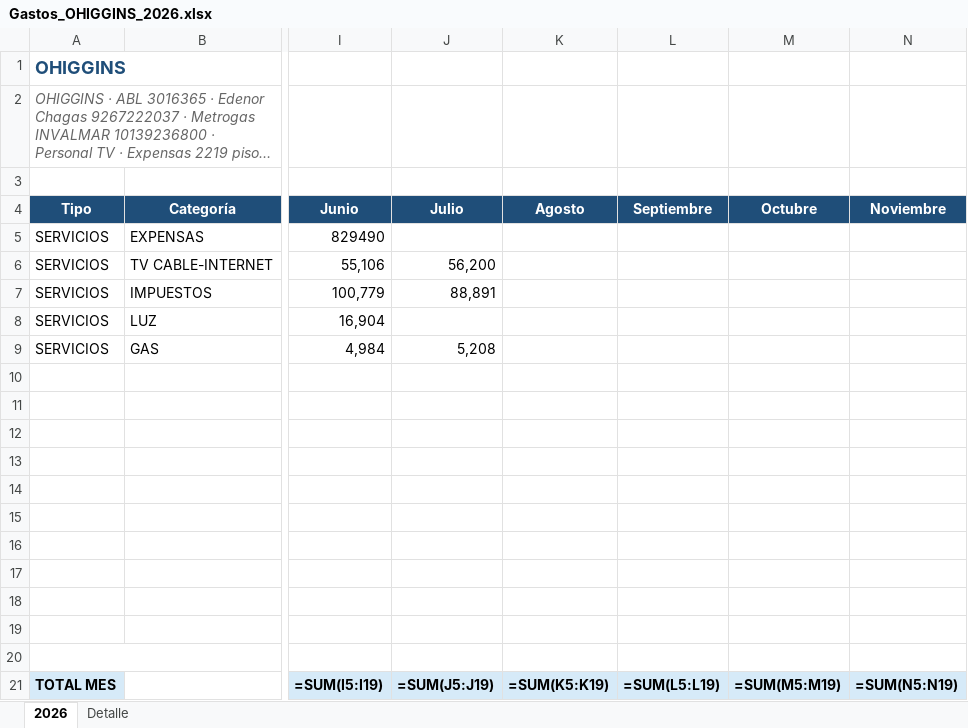
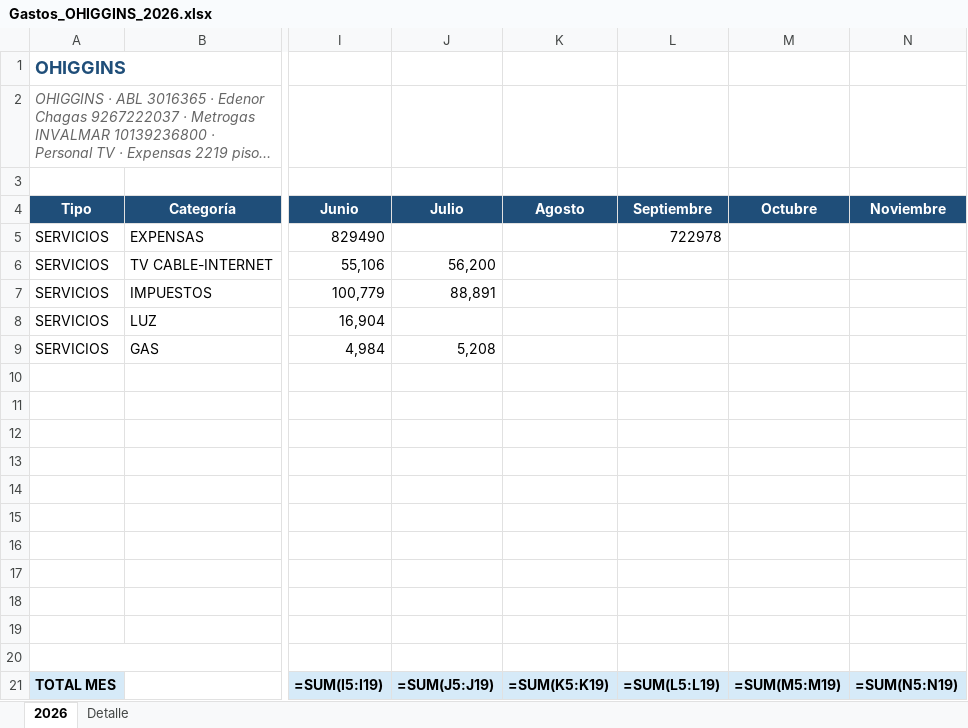
Before and after one commit to solzito148/budget, an Excel workbook: OHIGGINS/Gastos_OHIGGINS_2026.xlsx, sheet 2026, drawn as a sheet; only a part is shown, gaps mark what is left out; long unchanged cells end in …; values as stored, in another font and other column widths than the file's, no borders; formulas without a stored value are shown as written; the diff names each change by its address in the sheet, - before the commit and + after, or states it on an @@ line.

```diff
--- a/OHIGGINS/Gastos_OHIGGINS_2026.xlsx (sheet 2026)
+++ b/OHIGGINS/Gastos_OHIGGINS_2026.xlsx (sheet 2026)
-L5 (Septiembre): (empty)
+L5 (Septiembre): 722978
```
Also changed, not shown: sheet Detalle, CIUDAD/Gastos_CIUDAD_1132_2026.xlsx, SOL/Gastos_SOL_2026.xlsx.
